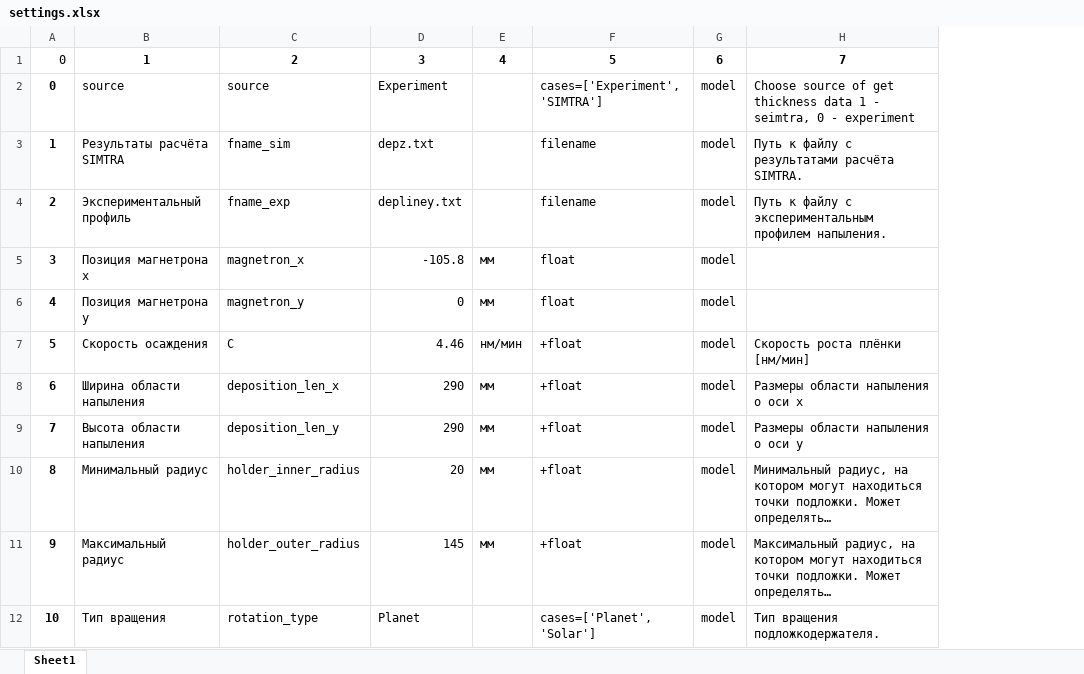
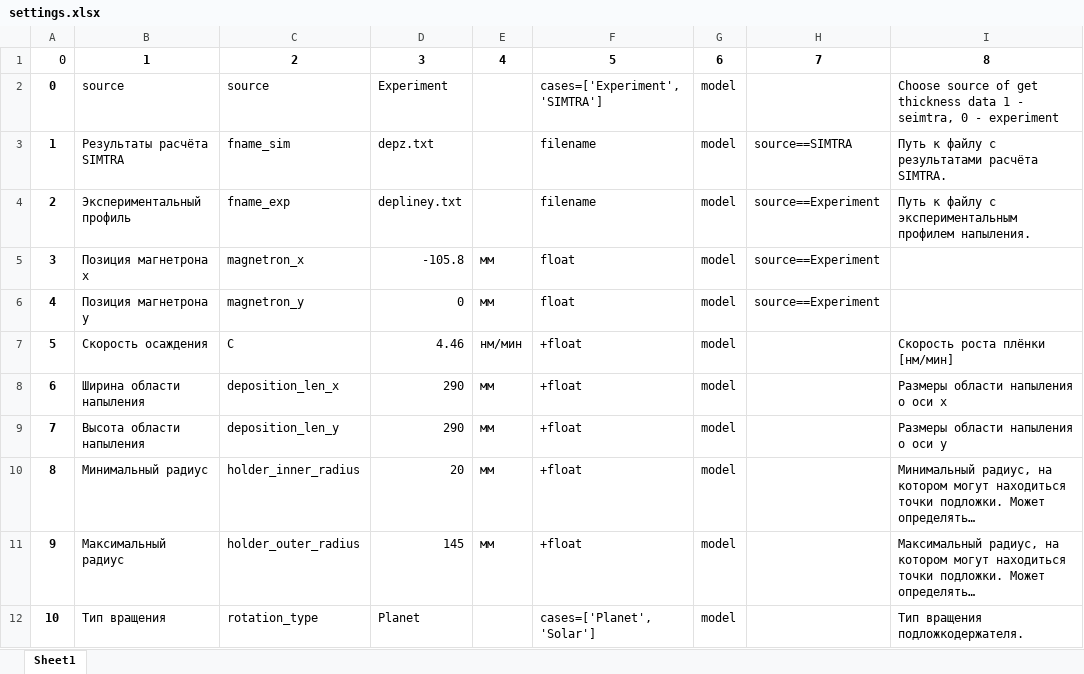
Before and after one commit to MarchiyGV/RotationAndDeposition, an Excel workbook: saves/settings.xlsx, sheet Sheet1, drawn as a sheet; only a part is shown; long unchanged cells end in …; values as stored, in another font and other column widths than the file's, no borders; addresses are those after the commit; the diff names each change by its address in the sheet, - before the commit and + after, or states it on an @@ line.

Commit message:
settings dependancies added

```diff
--- a/saves/settings.xlsx (sheet Sheet1)
+++ b/saves/settings.xlsx (sheet Sheet1)
+column H, rows 1-6: 7 |  | source==SIMTRA | source==Experiment | source==Experiment | source==Experiment
-I1: 7
+I1: 8
```
Also changed, not shown: 2 other files.
